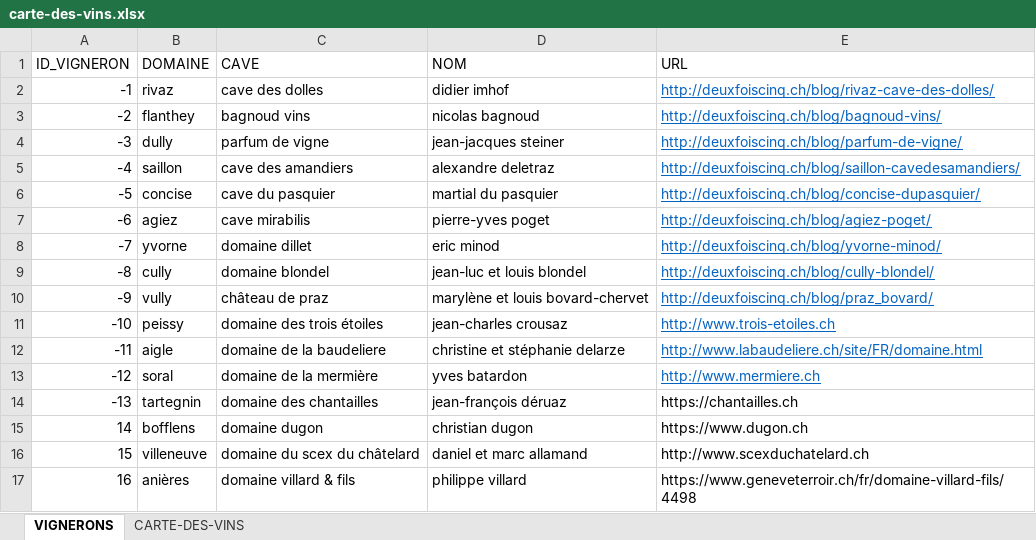
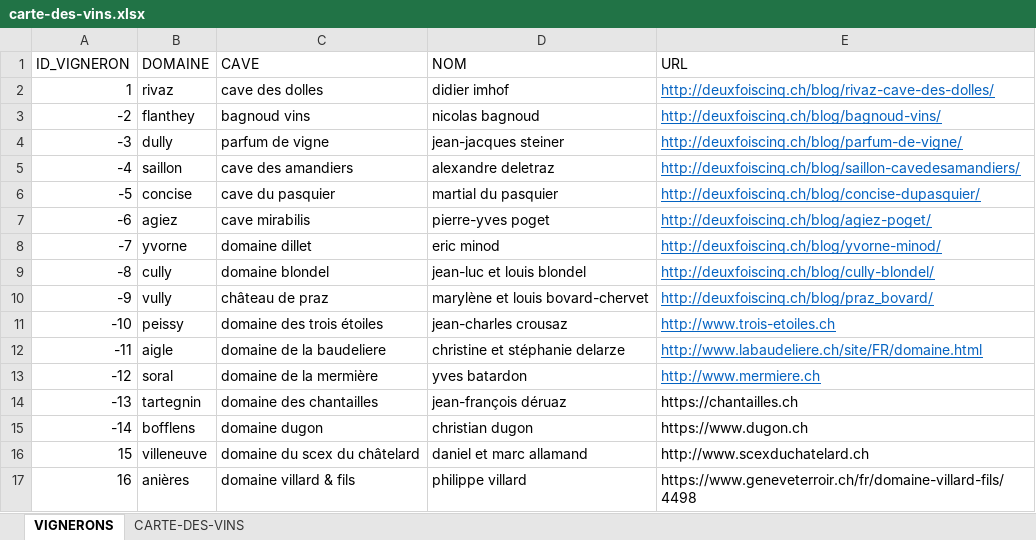
Before and after one commit to deuxfoiscinq/deuxfoiscinq, an Excel workbook: la-cave-de-deuxfoiscinq/carte-des-vins.xlsx, sheet VIGNERONS, drawn as a sheet; values as stored, in another font and other column widths than the file's, no borders; table styles not drawn; the diff names each change by its address in the sheet, - before the commit and + after, or states it on an @@ line.

```diff
--- a/la-cave-de-deuxfoiscinq/carte-des-vins.xlsx (sheet VIGNERONS)
+++ b/la-cave-de-deuxfoiscinq/carte-des-vins.xlsx (sheet VIGNERONS)
-A2 (ID_VIGNERON): -1
+A2 (ID_VIGNERON): 1
-A15 (ID_VIGNERON): 14
+A15 (ID_VIGNERON): -14
```
Also changed, not shown: sheet CARTE-DES-VINS, 1 other file.
